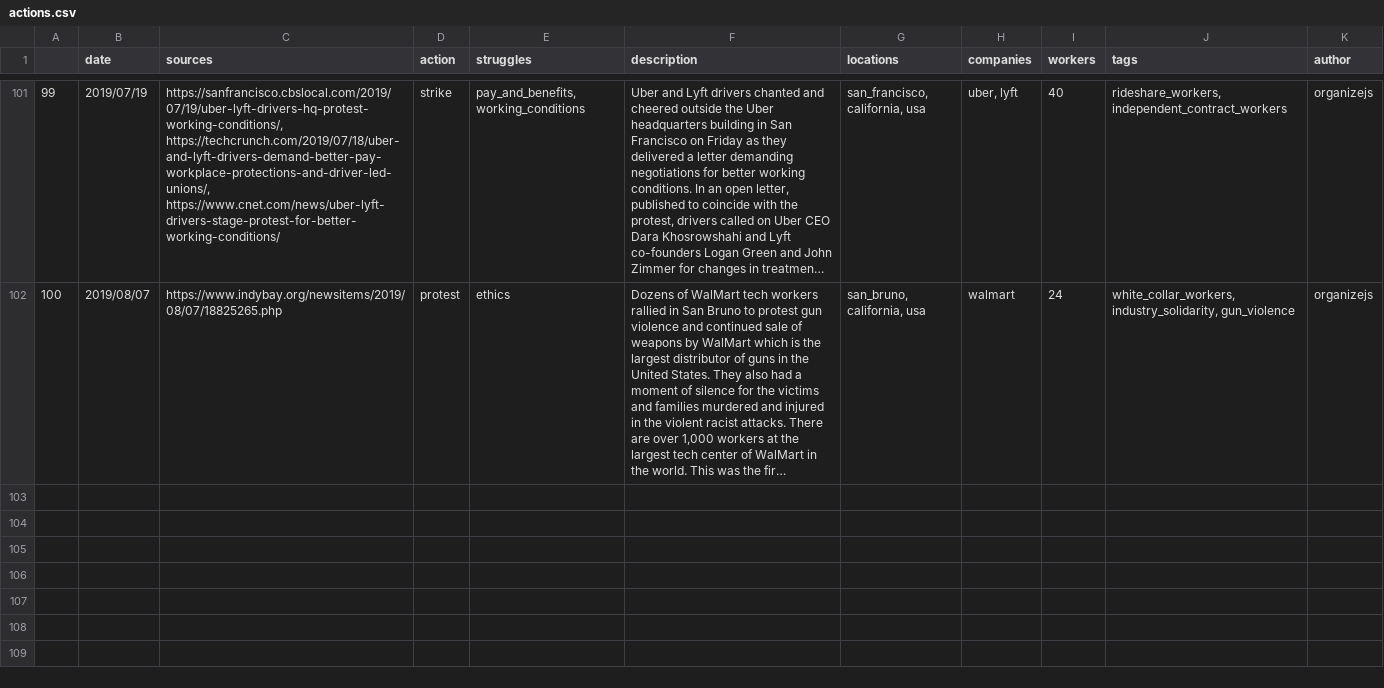
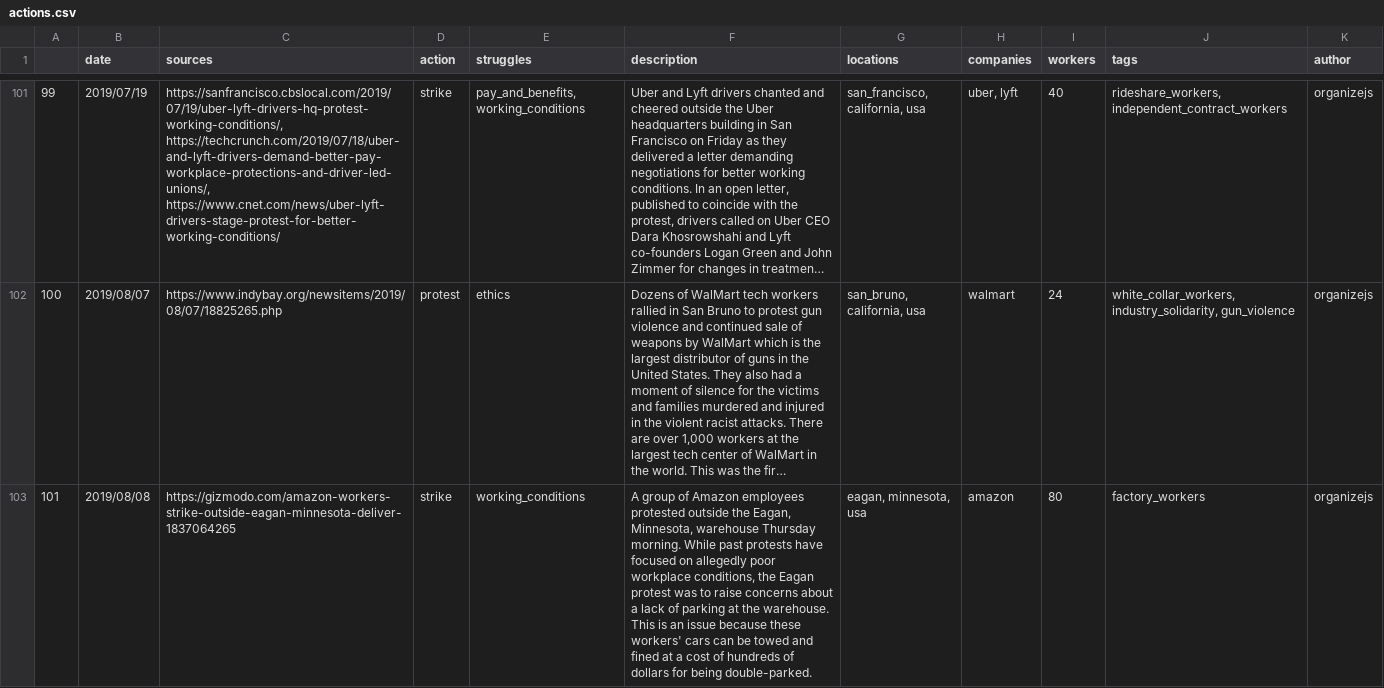
Before and after one commit to collective-action/tech, a CSV file: actions.csv, drawn as a sheet; only a part is shown, gaps mark what is left out; long unchanged cells end in …; the diff names each change by its address in the sheet, - before the commit and + after, or states it on an @@ line.

Commit message:
Auto Update README & actions.csv  ***NO_CI***

```diff
--- a/actions.csv
+++ b/actions.csv
+row 103: 101 | 2019/08/08 | https://gizmodo.com/amazon-workers-strike-outside-eagan-minnesota-deliver-1837064265 | strike | working_conditions | A group of Amazon employees protested outside the Eagan, Minnesota, warehouse Thursday morning. While past protests have focused on allegedly poor workplace conditions, the Eagan protest was to raise concerns about a lack of parking at the warehouse. This is an issue because these workers' cars can be towed and fined at a cost of hundreds of dollars for being double-parked. | eagan, minnesota, usa | amazon | 80 | factory_workers | organizejs
```
Also changed, not shown: 2 other files.
